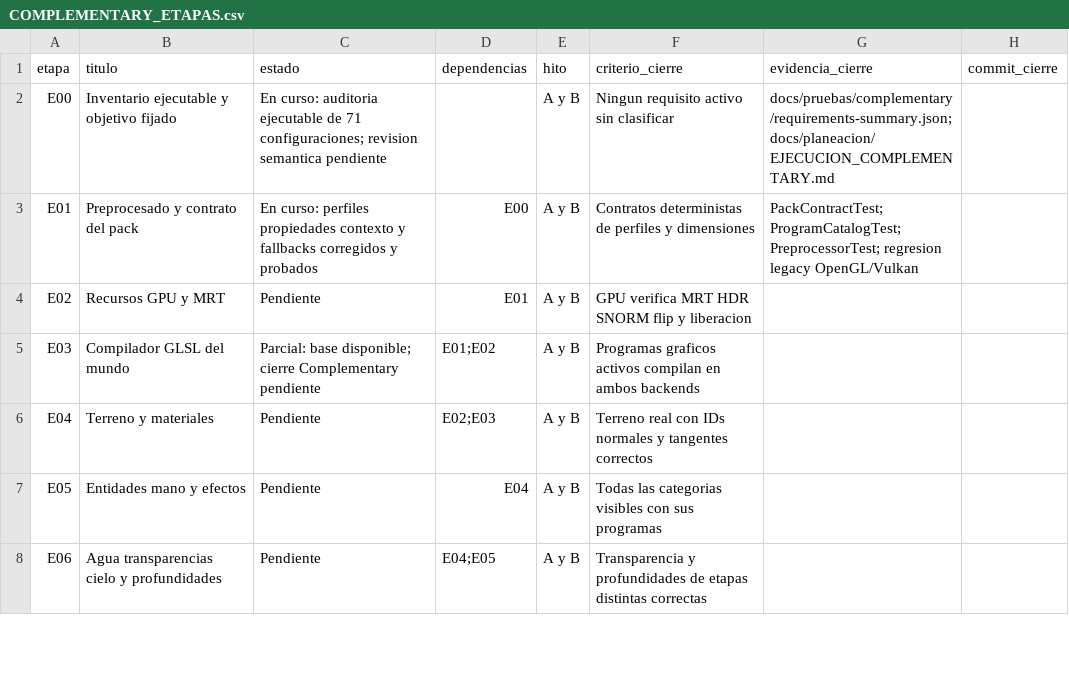
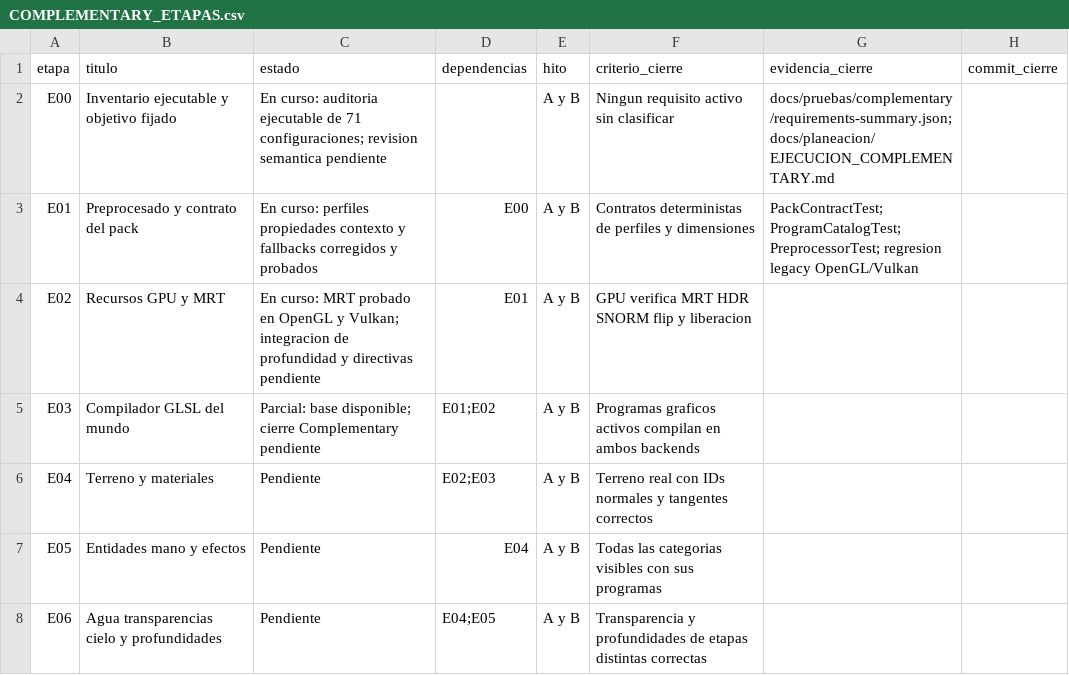
Before and after one commit to maniadiaz/Prismora-mod, a CSV file: docs/planeacion/COMPLEMENTARY_ETAPAS.csv, drawn as a sheet; only a part is shown.

```diff
--- a/docs/planeacion/COMPLEMENTARY_ETAPAS.csv
+++ b/docs/planeacion/COMPLEMENTARY_ETAPAS.csv
@@ -3,3 +3,3 @@
 "E01","Preprocesado y contrato del pack","En curso: perfiles propiedades contexto y fallbacks corregidos y probados","E00","A y B","Contratos deterministas de perfiles y dimensiones","PackContractTest; ProgramCatalogTest; PreprocessorTest; regresion legacy OpenGL/Vulkan",""
-"E02","Recursos GPU y MRT","Pendiente","E01","A y B","GPU verifica MRT HDR SNORM flip y liberacion","",""
+"E02","Recursos GPU y MRT","En curso: MRT probado en OpenGL y Vulkan; integracion de profundidad y directivas pendiente","E01","A y B","GPU verifica MRT HDR SNORM flip y liberacion","",""
 "E03","Compilador GLSL del mundo","Parcial: base disponible; cierre Complementary pendiente","E01;E02","A y B","Programas graficos activos compilan en ambos backends","",""
```
Also changed, not shown: 9 other files.
